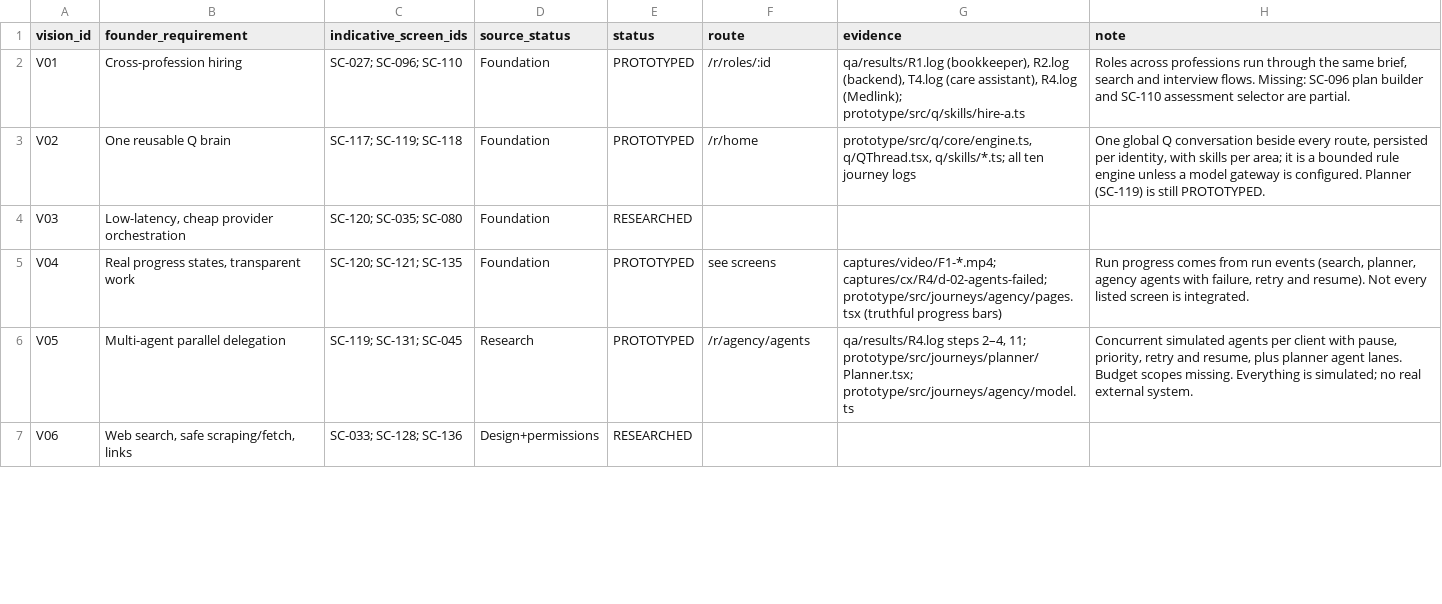
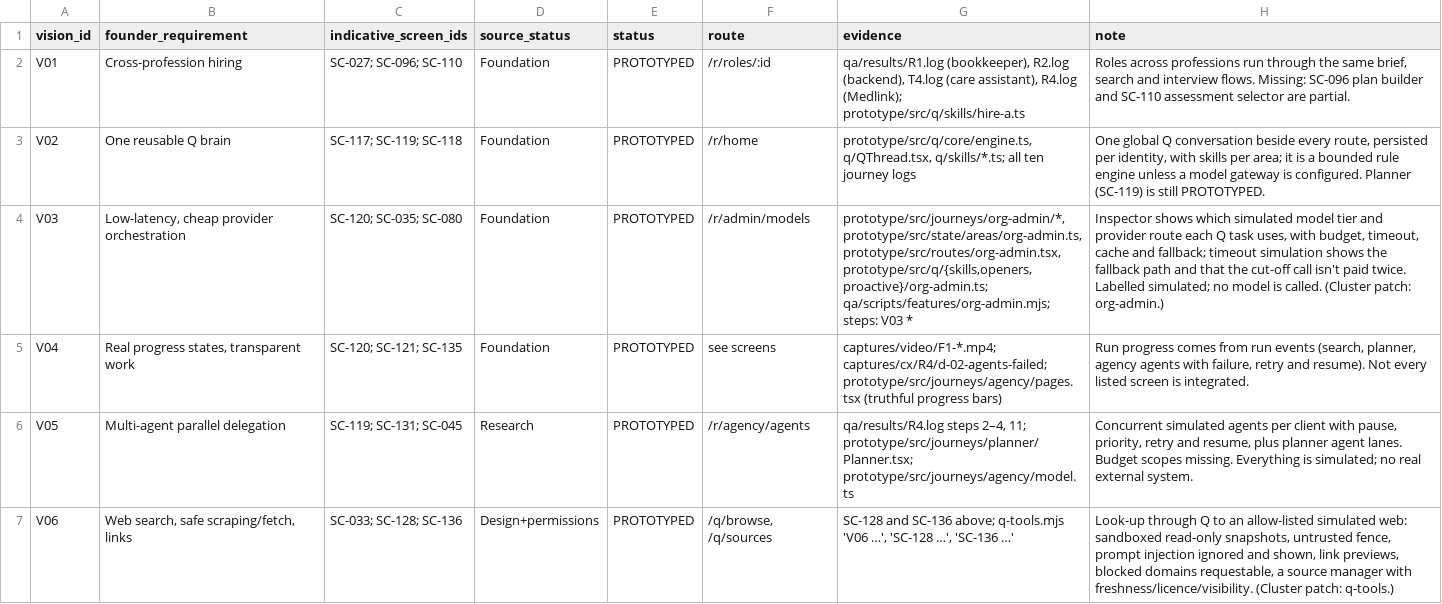
Before and after one commit to neo1415/neo, a CSV file: talent-q-design/research/VISION-COVERAGE.csv, drawn as a sheet; only a part is shown; the diff covers the shown part only; the diff names each change by its address in the sheet, - before the commit and + after, or states it on an @@ line.

```diff
--- a/talent-q-design/research/VISION-COVERAGE.csv
+++ b/talent-q-design/research/VISION-COVERAGE.csv
-E4 (status): RESEARCHED
+E4 (status): PROTOTYPED
-F4 (route): (empty)
+F4 (route): /r/admin/models
-G4 (evidence): (empty)
+G4 (evidence): prototype/src/journeys/org-admin/*, prototype/src/state/areas/org-admin.ts, prototype/src/routes/org-admin.tsx, prototype/src/q/{skills,openers,proactive}/org-admin.ts; qa/scripts/features/org-admin.mjs; steps: V03 *
-H4 (note): (empty)
+H4 (note): Inspector shows which simulated model tier and provider route each Q task uses, with budget, timeout, cache and fallback; timeout simulation shows the fallback path and that the cut-off call isn't paid twice. Labelled simulated; no model is called. (Cluster patch: org-admin.)
-E7 (status): RESEARCHED
+E7 (status): PROTOTYPED
-F7 (route): (empty)
+F7 (route): /q/browse, /q/sources
-G7 (evidence): (empty)
+G7 (evidence): SC-128 and SC-136 above; q-tools.mjs 'V06 …', 'SC-128 …', 'SC-136 …'
-H7 (note): (empty)
+H7 (note): Look-up through Q to an allow-listed simulated web: sandboxed read-only snapshots, untrusted fence, prompt injection ignored and shown, link previews, blocked domains requestable, a source manager with freshness/licence/visibility. (Cluster patch: q-tools.)
```
Also changed, not shown: 16 edited cells elsewhere in this file, talent-q-design/motion/MOTION-COVERAGE.csv, 4 other files.
